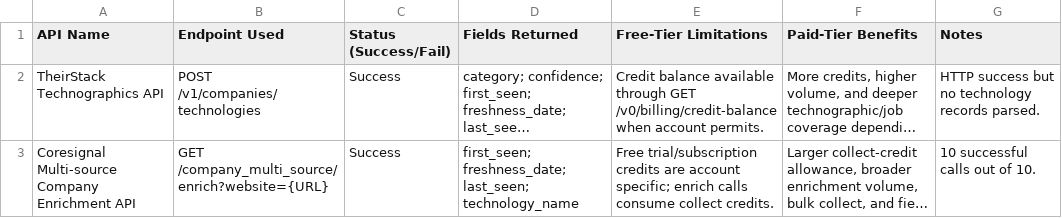
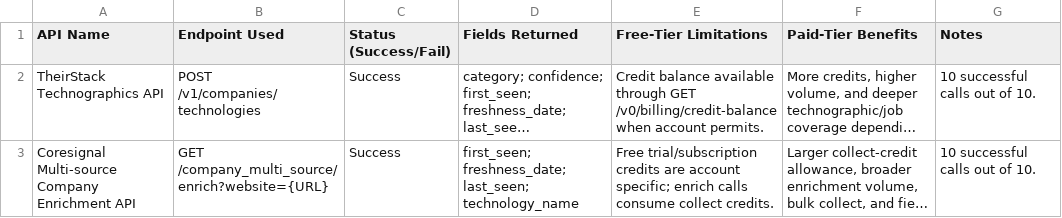
Before and after one commit to haradi880/HPI-Repots-and-Code, a CSV file: Technographic/reports/api_comparison_report.csv, drawn as a sheet; long unchanged cells end in …; the diff names each change by its address in the sheet, - before the commit and + after, or states it on an @@ line.

```diff
--- a/Technographic/reports/api_comparison_report.csv
+++ b/Technographic/reports/api_comparison_report.csv
-G2 (Notes): HTTP success but no technology records parsed.
+G2 (Notes): 10 successful calls out of 10.
```
Also changed, not shown: Technographic/reports/api_call_log.csv, Technographic/reports/api_tracing_report.csv, 17 other files.
